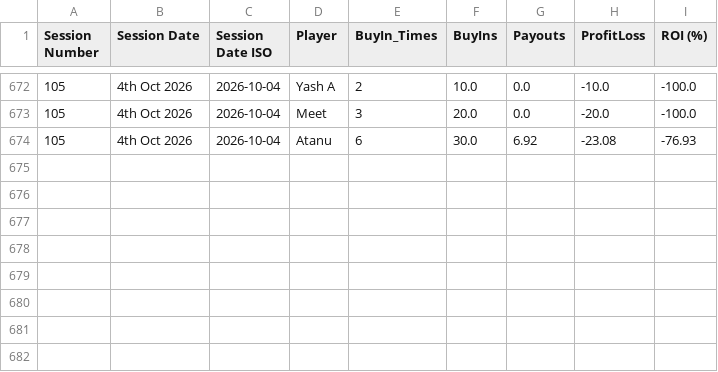
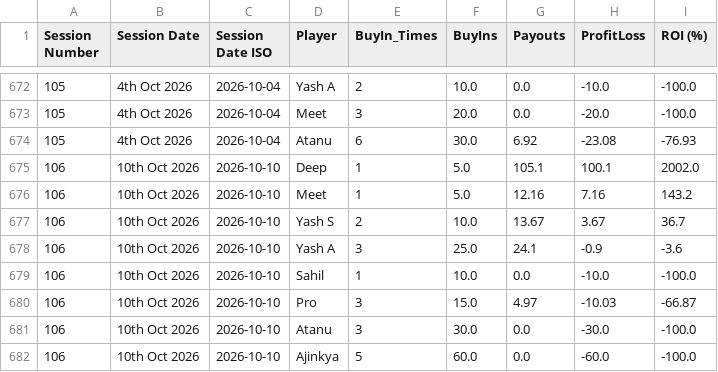
Before and after one commit to meet989898/Poker-Stats, a CSV file: player_statistics_by_session.csv, drawn as a sheet; only a part is shown, gaps mark what is left out; the diff names each change by its address in the sheet, - before the commit and + after, or states it on an @@ line.

```diff
--- a/player_statistics_by_session.csv
+++ b/player_statistics_by_session.csv
+row 675: 106 | 10th Oct 2026 | 2026-10-10 | Deep | 1 | 5.0 | 105.1 | 100.1 | 2002.0
+row 676: 106 | 10th Oct 2026 | 2026-10-10 | Meet | 1 | 5.0 | 12.16 | 7.16 | 143.2
+row 677: 106 | 10th Oct 2026 | 2026-10-10 | Yash S | 2 | 10.0 | 13.67 | 3.67 | 36.7
+row 678: 106 | 10th Oct 2026 | 2026-10-10 | Yash A | 3 | 25.0 | 24.1 | -0.9 | -3.6
+row 679: 106 | 10th Oct 2026 | 2026-10-10 | Sahil | 1 | 10.0 | 0.0 | -10.0 | -100.0
+row 680: 106 | 10th Oct 2026 | 2026-10-10 | Pro | 3 | 15.0 | 4.97 | -10.03 | -66.87
+row 681: 106 | 10th Oct 2026 | 2026-10-10 | Atanu | 3 | 30.0 | 0.0 | -30.0 | -100.0
+row 682: 106 | 10th Oct 2026 | 2026-10-10 | Ajinkya | 5 | 60.0 | 0.0 | -60.0 | -100.0
```
Also changed, not shown: session_statistics_by_session.csv.
